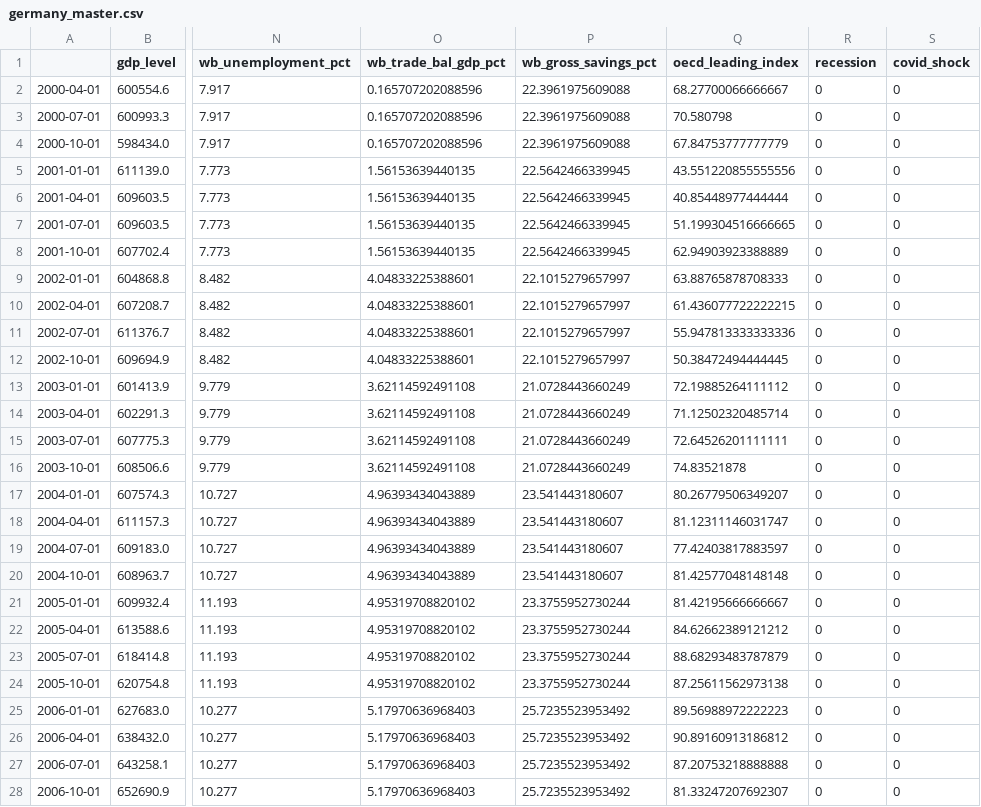
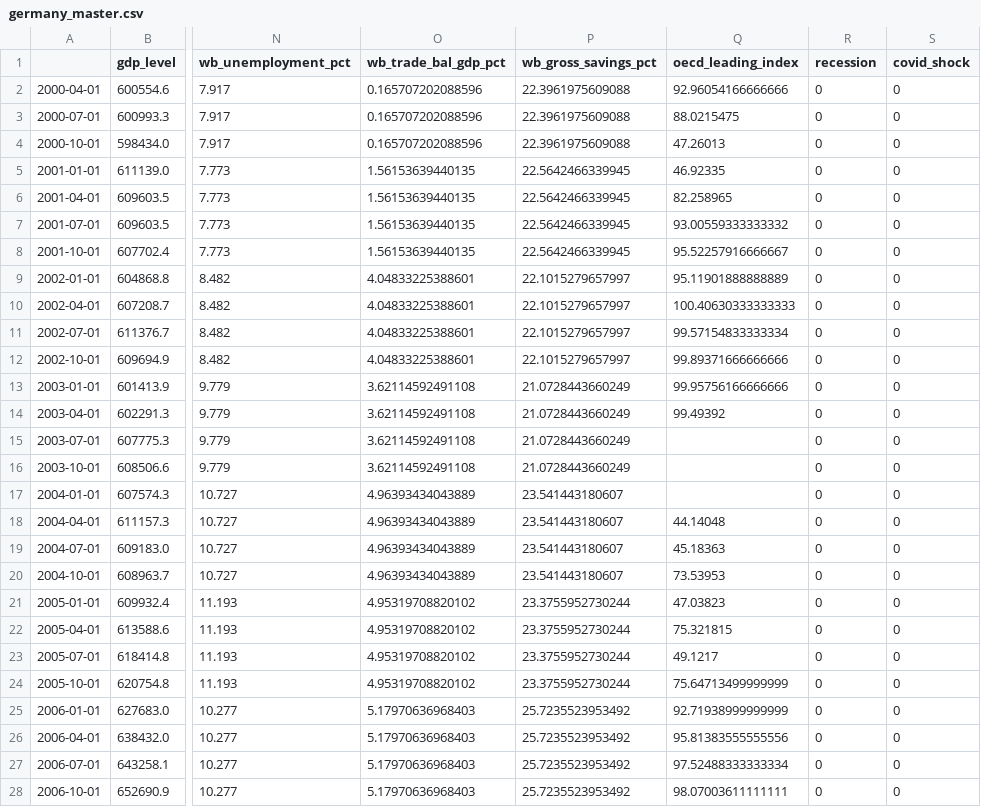
Before and after one commit to Yash1bajpai/Global-MacroForecast, a CSV file: data/processed/germany_master.csv, drawn as a sheet; only a part is shown, gaps mark what is left out; the diff covers the shown part only; the diff names each change by its address in the sheet, - before the commit and + after, or states it on an @@ line.

```diff
--- a/data/processed/germany_master.csv
+++ b/data/processed/germany_master.csv
-Q2 (oecd_leading_index): 68.27700066666667
+Q2 (oecd_leading_index): 92.96054166666666
-Q3 (oecd_leading_index): 70.580798
+Q3 (oecd_leading_index): 88.0215475
-Q4 (oecd_leading_index): 67.84753777777779
+Q4 (oecd_leading_index): 47.26013
-Q5 (oecd_leading_index): 43.551220855555556
+Q5 (oecd_leading_index): 46.92335
-Q6 (oecd_leading_index): 40.85448977444444
+Q6 (oecd_leading_index): 82.258965
-Q7 (oecd_leading_index): 51.199304516666665
+Q7 (oecd_leading_index): 93.00559333333332
-Q8 (oecd_leading_index): 62.94903923388889
+Q8 (oecd_leading_index): 95.52257916666667
-Q9 (oecd_leading_index): 63.88765878708333
+Q9 (oecd_leading_index): 95.11901888888889
-Q10 (oecd_leading_index): 61.436077722222215
+Q10 (oecd_leading_index): 100.40630333333333
-Q11 (oecd_leading_index): 55.947813333333336
+Q11 (oecd_leading_index): 99.57154833333334
-Q12 (oecd_leading_index): 50.38472494444445
+Q12 (oecd_leading_index): 99.89371666666666
-Q13 (oecd_leading_index): 72.19885264111112
+Q13 (oecd_leading_index): 99.95756166666666
-Q14 (oecd_leading_index): 71.12502320485714
+Q14 (oecd_leading_index): 99.49392
-Q15 (oecd_leading_index): 72.64526201111111
+Q15 (oecd_leading_index): (empty)
-Q16 (oecd_leading_index): 74.83521878
+Q16 (oecd_leading_index): (empty)
-Q17 (oecd_leading_index): 80.26779506349207
+Q17 (oecd_leading_index): (empty)
-Q18 (oecd_leading_index): 81.12311146031747
+Q18 (oecd_leading_index): 44.14048
-Q19 (oecd_leading_index): 77.42403817883597
+Q19 (oecd_leading_index): 45.18363
-Q20 (oecd_leading_index): 81.42577048148148
+Q20 (oecd_leading_index): 73.53953
-Q21 (oecd_leading_index): 81.42195666666667
+Q21 (oecd_leading_index): 47.03823
-Q22 (oecd_leading_index): 84.62662389121212
+Q22 (oecd_leading_index): 75.321815
-Q23 (oecd_leading_index): 88.68293483787879
+Q23 (oecd_leading_index): 49.1217
-Q24 (oecd_leading_index): 87.25611562973138
+Q24 (oecd_leading_index): 75.64713499999999
-Q25 (oecd_leading_index): 89.56988972222223
+Q25 (oecd_leading_index): 92.71938999999999
-Q26 (oecd_leading_index): 90.89160913186812
+Q26 (oecd_leading_index): 95.81383555555556
-Q27 (oecd_leading_index): 87.20753218888888
+Q27 (oecd_leading_index): 97.52488333333334
-Q28 (oecd_leading_index): 81.33247207692307
+Q28 (oecd_leading_index): 98.07003611111111
```
Also changed, not shown: 77 edited cells elsewhere in this file, data/features/germany_features.csv, data/features/japan_features.csv, 34 other files.
